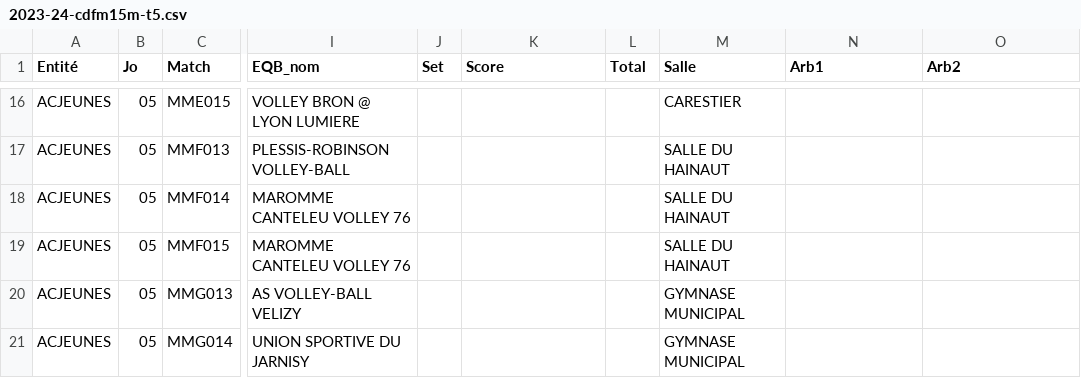
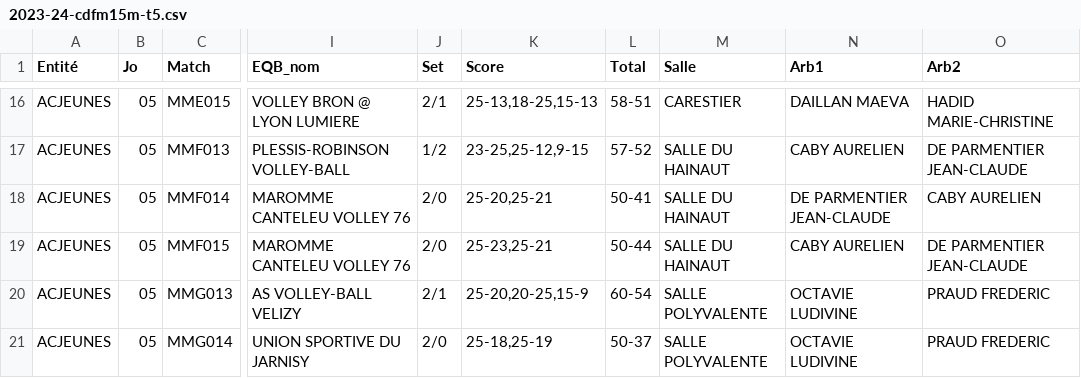
Before and after one commit to gillesdandrea/vb-stats, a CSV file: public/data/2023-24/2023-24-cdfm15m-t5.csv, drawn as a sheet; only a part is shown, gaps mark what is left out; the diff covers the shown part only; the diff names each change by its address in the sheet, - before the commit and + after, or states it on an @@ line.

```diff
--- a/public/data/2023-24/2023-24-cdfm15m-t5.csv
+++ b/public/data/2023-24/2023-24-cdfm15m-t5.csv
-J16 (Set): (empty)
+J16 (Set): 2/1
-K16 (Score): (empty)
+K16 (Score): 25-13,18-25,15-13
-L16 (Total): (empty)
+L16 (Total): 58-51
-N16 (Arb1): (empty)
+N16 (Arb1): DAILLAN MAEVA
-O16 (Arb2): (empty)
+O16 (Arb2): HADID MARIE-CHRISTINE
-J17 (Set): (empty)
+J17 (Set): 1/2
-K17 (Score): (empty)
+K17 (Score): 23-25,25-12,9-15
-L17 (Total): (empty)
+L17 (Total): 57-52
-N17 (Arb1): (empty)
+N17 (Arb1): CABY AURELIEN
-O17 (Arb2): (empty)
+O17 (Arb2): DE PARMENTIER JEAN-CLAUDE
-J18:J19 (Set): (empty)
+J18:J19 (Set): 2/0
-K18 (Score): (empty)
+K18 (Score): 25-20,25-21
-L18 (Total): (empty)
+L18 (Total): 50-41
-N18 (Arb1): (empty)
+N18 (Arb1): DE PARMENTIER JEAN-CLAUDE
-O18 (Arb2): (empty)
+O18 (Arb2): CABY AURELIEN
-K19 (Score): (empty)
+K19 (Score): 25-23,25-21
-L19 (Total): (empty)
+L19 (Total): 50-44
-N19 (Arb1): (empty)
+N19 (Arb1): CABY AURELIEN
-O19 (Arb2): (empty)
+O19 (Arb2): DE PARMENTIER JEAN-CLAUDE
-J20 (Set): (empty)
+J20 (Set): 2/1
-K20 (Score): (empty)
+K20 (Score): 25-20,20-25,15-9
-L20 (Total): (empty)
+L20 (Total): 60-54
-M20:M21 (Salle): GYMNASE MUNICIPAL
+M20:M21 (Salle): SALLE POLYVALENTE
-N20:N21 (Arb1): (empty)
+N20:N21 (Arb1): OCTAVIE LUDIVINE
-O20:O21 (Arb2): (empty)
+O20:O21 (Arb2): PRAUD FREDERIC
-J21 (Set): (empty)
+J21 (Set): 2/0
-K21 (Score): (empty)
+K21 (Score): 25-18,25-19
-L21 (Total): (empty)
+L21 (Total): 50-37
```
Also changed, not shown: 157 edited cells elsewhere in this file, public/data/2023-24/2023-24-cdfm13f-t4.csv, public/data/2023-24/2023-24-cdfm13m-t4.csv, 11 other files.
